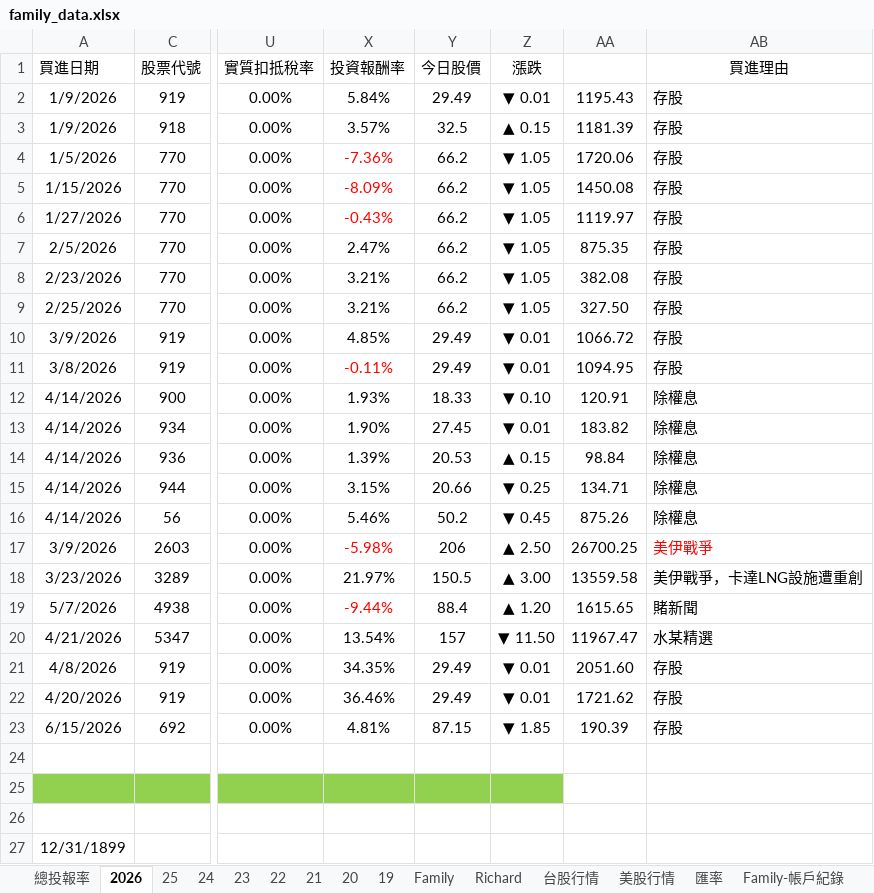
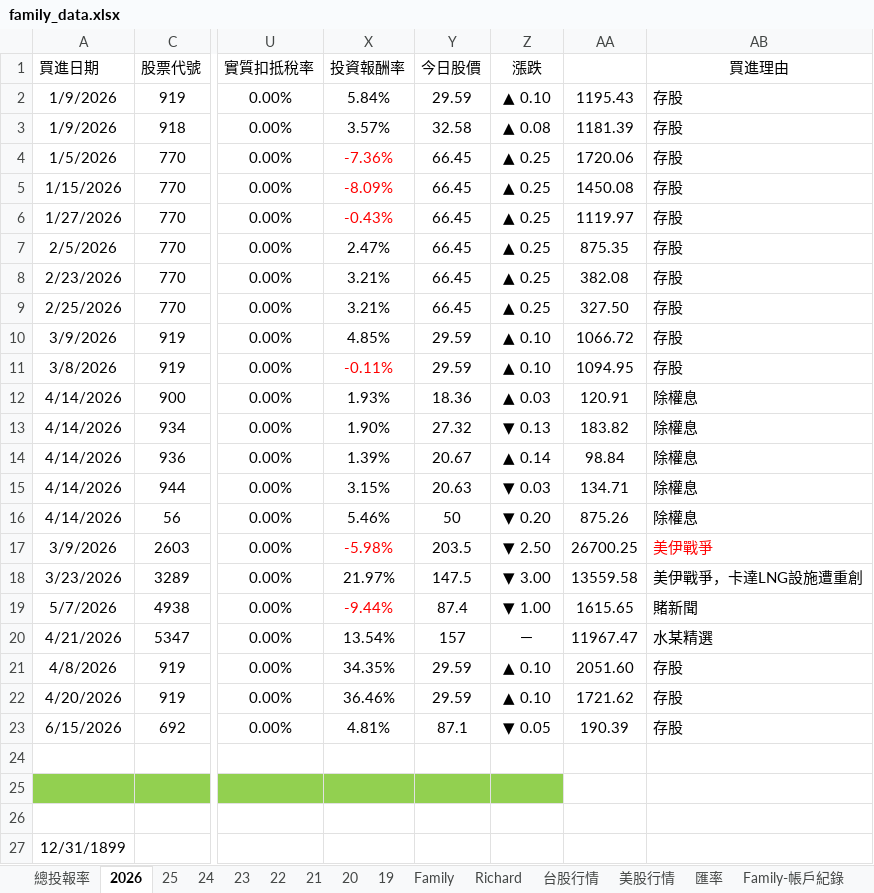
Before and after one commit to even182/richard-personal-hub, an Excel workbook: data/family_data.xlsx, sheet 2026, drawn as a sheet; only a part is shown, gaps mark what is left out; values as stored, in another font and other column widths than the file's, no borders; conditional formats not drawn; the diff covers the shown part only; the diff names each change by its address in the sheet, - before the commit and + after, or states it on an @@ line.

```diff
--- a/data/family_data.xlsx (sheet 2026)
+++ b/data/family_data.xlsx (sheet 2026)
-Y2 (今日股價): 29.49
+Y2 (今日股價): 29.59
-Z2 (漲跌): ▼ 0.01
+Z2 (漲跌): ▲ 0.10
-Y3 (今日股價): 32.5
+Y3 (今日股價): 32.58
-Z3 (漲跌): ▲ 0.15
+Z3 (漲跌): ▲ 0.08
-Y4:Y9 (今日股價): 66.2
+Y4:Y9 (今日股價): 66.45
-Z4:Z9 (漲跌): ▼ 1.05
+Z4:Z9 (漲跌): ▲ 0.25
-Y10:Y11 (今日股價): 29.49
+Y10:Y11 (今日股價): 29.59
-Z10:Z11 (漲跌): ▼ 0.01
+Z10:Z11 (漲跌): ▲ 0.10
-Y12 (今日股價): 18.33
+Y12 (今日股價): 18.36
-Z12 (漲跌): ▼ 0.10
+Z12 (漲跌): ▲ 0.03
-Y13 (今日股價): 27.45
+Y13 (今日股價): 27.32
-Z13 (漲跌): ▼ 0.01
+Z13 (漲跌): ▼ 0.13
-Y14 (今日股價): 20.53
+Y14 (今日股價): 20.67
-Z14 (漲跌): ▲ 0.15
+Z14 (漲跌): ▲ 0.14
-Y15 (今日股價): 20.66
+Y15 (今日股價): 20.63
-Z15 (漲跌): ▼ 0.25
+Z15 (漲跌): ▼ 0.03
-Y16 (今日股價): 50.2
+Y16 (今日股價): 50
-Z16 (漲跌): ▼ 0.45
+Z16 (漲跌): ▼ 0.20
-Y17 (今日股價): 206
+Y17 (今日股價): 203.5
-Z17 (漲跌): ▲ 2.50
+Z17 (漲跌): ▼ 2.50
-Y18 (今日股價): 150.5
+Y18 (今日股價): 147.5
-Z18 (漲跌): ▲ 3.00
+Z18 (漲跌): ▼ 3.00
-Y19 (今日股價): 88.4
+Y19 (今日股價): 87.4
-Z19 (漲跌): ▲ 1.20
+Z19 (漲跌): ▼ 1.00
-Z20 (漲跌): ▼ 11.50
+Z20 (漲跌): －
-Y21:Y22 (今日股價): 29.49
+Y21:Y22 (今日股價): 29.59
-Z21:Z22 (漲跌): ▼ 0.01
+Z21:Z22 (漲跌): ▲ 0.10
-Y23 (今日股價): 87.15
+Y23 (今日股價): 87.1
-Z23 (漲跌): ▼ 1.85
+Z23 (漲跌): ▼ 0.05
```
Also changed, not shown: 306 edited cells elsewhere in this sheet, sheet 台股行情, sheet Family, sheet Richard, sheet 21, sheet 25, sheet 24, 5 more sheets, hidden cells, charts or pictures.
